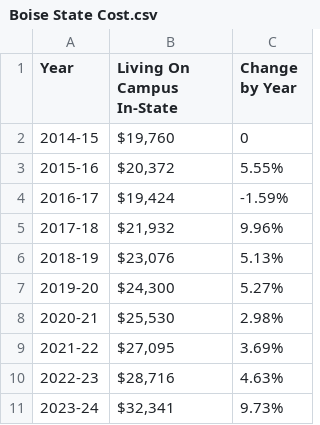
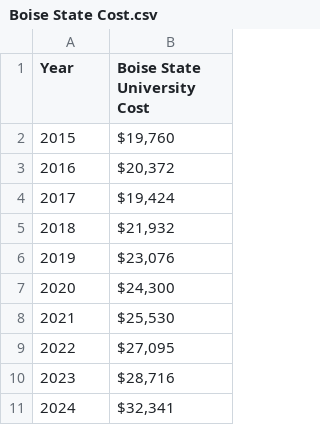
Before and after one commit to nt0k/CS150, a CSV file: ProjectC/assets/Boise State Cost.csv, drawn as a sheet; the diff names each change by its address in the sheet, - before the commit and + after, or states it on an @@ line.

```diff
--- a/ProjectC/assets/Boise State Cost.csv
+++ b/ProjectC/assets/Boise State Cost.csv
-column C (Change by Year), rows 2-11: 0 | 5.55% | -1.59% | 9.96% | 5.13% | 5.27% | 2.98% | 3.69% | 4.63% | 9.73%
-B1: Living On Campus In-State
+B1: Boise State University Cost
-A2 (Year): 2014-15
+A2 (Year): 2015
-A3 (Year): 2015-16
+A3 (Year): 2016
-A4 (Year): 2016-17
+A4 (Year): 2017
-A5 (Year): 2017-18
+A5 (Year): 2018
-A6 (Year): 2018-19
+A6 (Year): 2019
-A7 (Year): 2019-20
+A7 (Year): 2020
-A8 (Year): 2020-21
+A8 (Year): 2021
-A9 (Year): 2021-22
+A9 (Year): 2022
-A10 (Year): 2022-23
+A10 (Year): 2023
-A11 (Year): 2023-24
+A11 (Year): 2024
```
Also changed, not shown: ProjectC/assets/Ground Beef West Region.csv, ProjectC/assets/Median House Price.csv, 4 other files.
